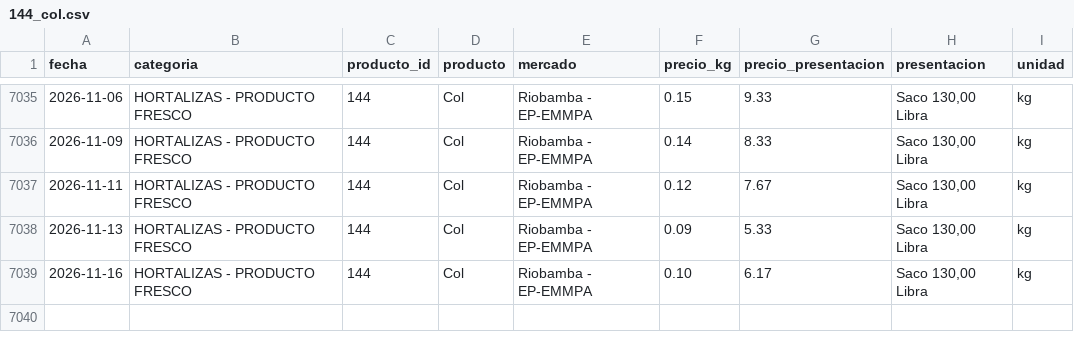
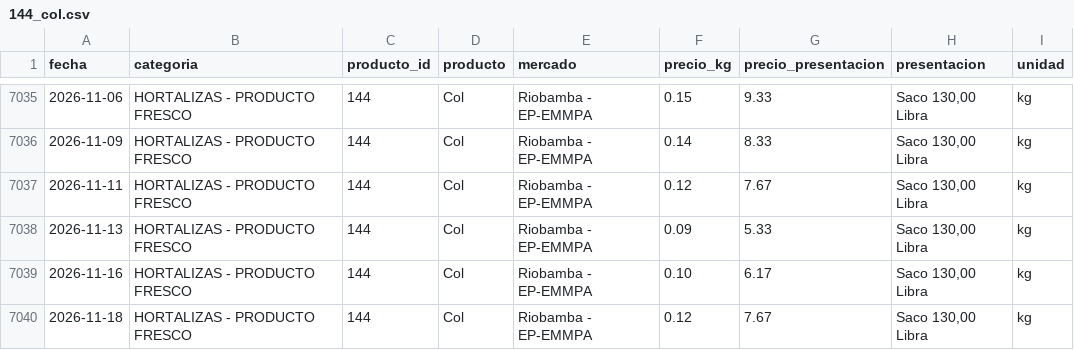
Before and after one commit to alexeperez/precios-agro-ecuador, a CSV file: datos/historico/productos/144_col.csv, drawn as a sheet; only a part is shown, gaps mark what is left out.

```diff
--- a/datos/historico/productos/144_col.csv
+++ b/datos/historico/productos/144_col.csv
@@ -7039 +7039,2 @@
 2026-11-16,HORTALIZAS - PRODUCTO FRESCO,144,Col,Riobamba - EP-EMMPA,0.10,6.17,"Saco 130,00 Libra",kg
+2026-11-18,HORTALIZAS - PRODUCTO FRESCO,144,Col,Riobamba - EP-EMMPA,0.12,7.67,"Saco 130,00 Libra",kg
```
Also changed, not shown: datos/historico/productos/134_cebolla_colorada_nacional_seca.csv, datos/historico/productos/153_rabano.csv, 12 other files.
